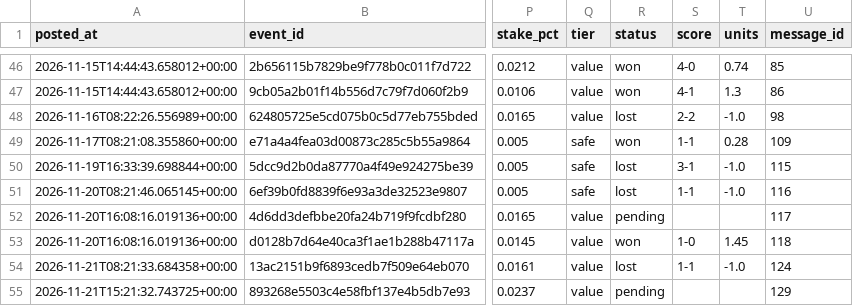
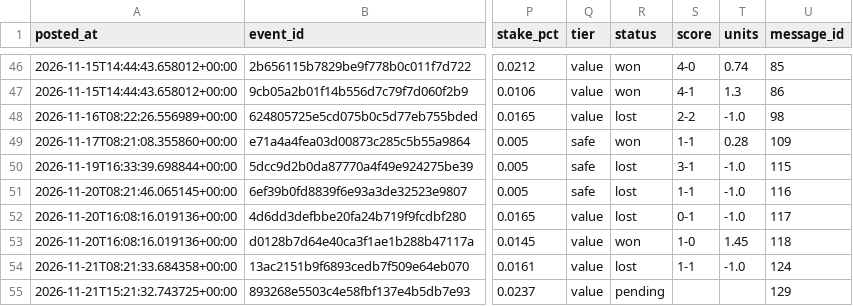
Before and after one commit to abdelcodexccs/edgebet, a CSV file: state/ledger.csv, drawn as a sheet; only a part is shown, gaps mark what is left out; the diff names each change by its address in the sheet, - before the commit and + after, or states it on an @@ line.

Commit message:
result Strasbourg 0-1 Brest

```diff
--- a/state/ledger.csv
+++ b/state/ledger.csv
-R52 (status): pending
+R52 (status): lost
-S52 (score): (empty)
+S52 (score): 0-1
-T52 (units): (empty)
+T52 (units): -1.0
```
